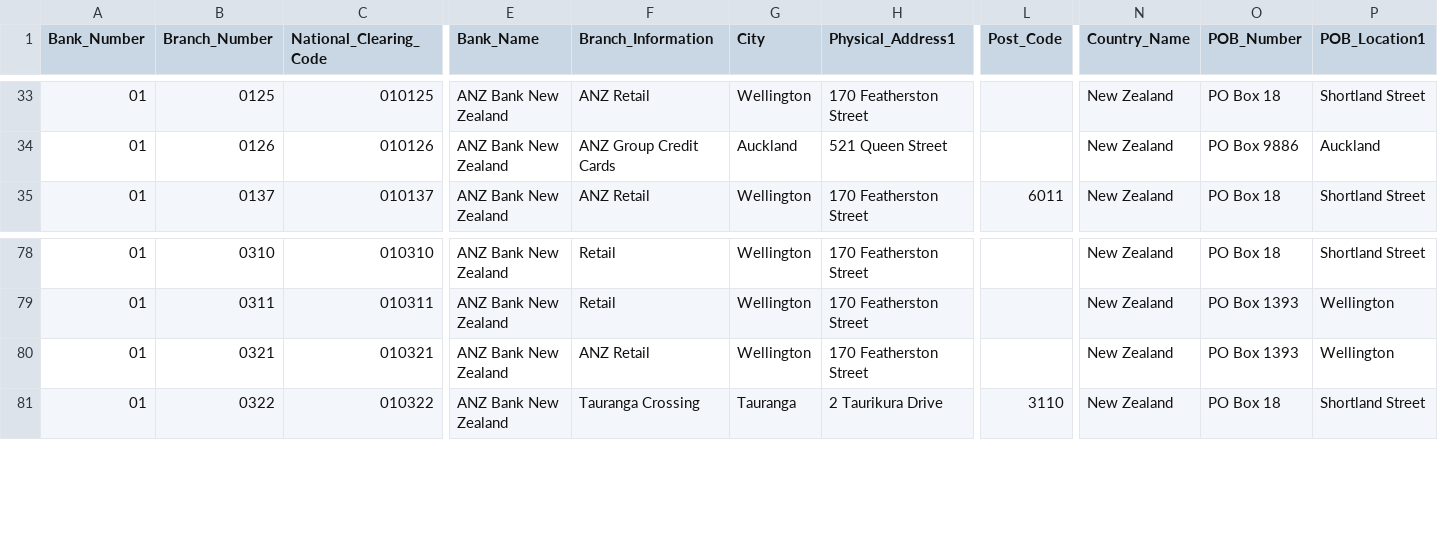
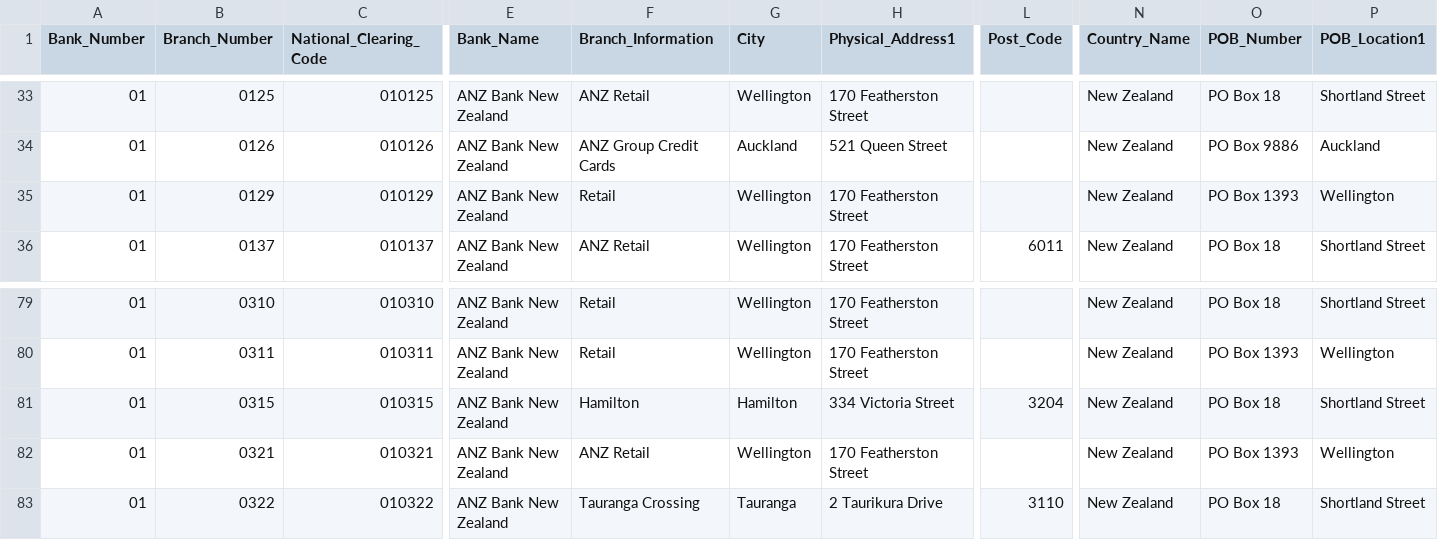
Before and after one commit to CorbanSurtees/Banking-data-fetch-bot, a CSV file: 3/sql/BankBranchRegister-202512.csv, drawn as a sheet; only a part is shown, gaps mark what is left out; rows hold the shown columns only; the diff names each change by its address in the sheet, - before the commit and + after, or states it on an @@ line.

```diff
--- a/3/sql/BankBranchRegister-202512.csv
+++ b/3/sql/BankBranchRegister-202512.csv
+row 35: 01 | 0129 | 010129 | ANZ Bank New Zealand | Retail | Wellington | 170 Featherston Street |  | New Zealand | PO Box 1393 | Wellington
+row 81: 01 | 0315 | 010315 | ANZ Bank New Zealand | Hamilton | Hamilton | 334 Victoria Street | 3204 | New Zealand | PO Box 18 | Shortland Street
```
Also changed, not shown: 1 other file.
